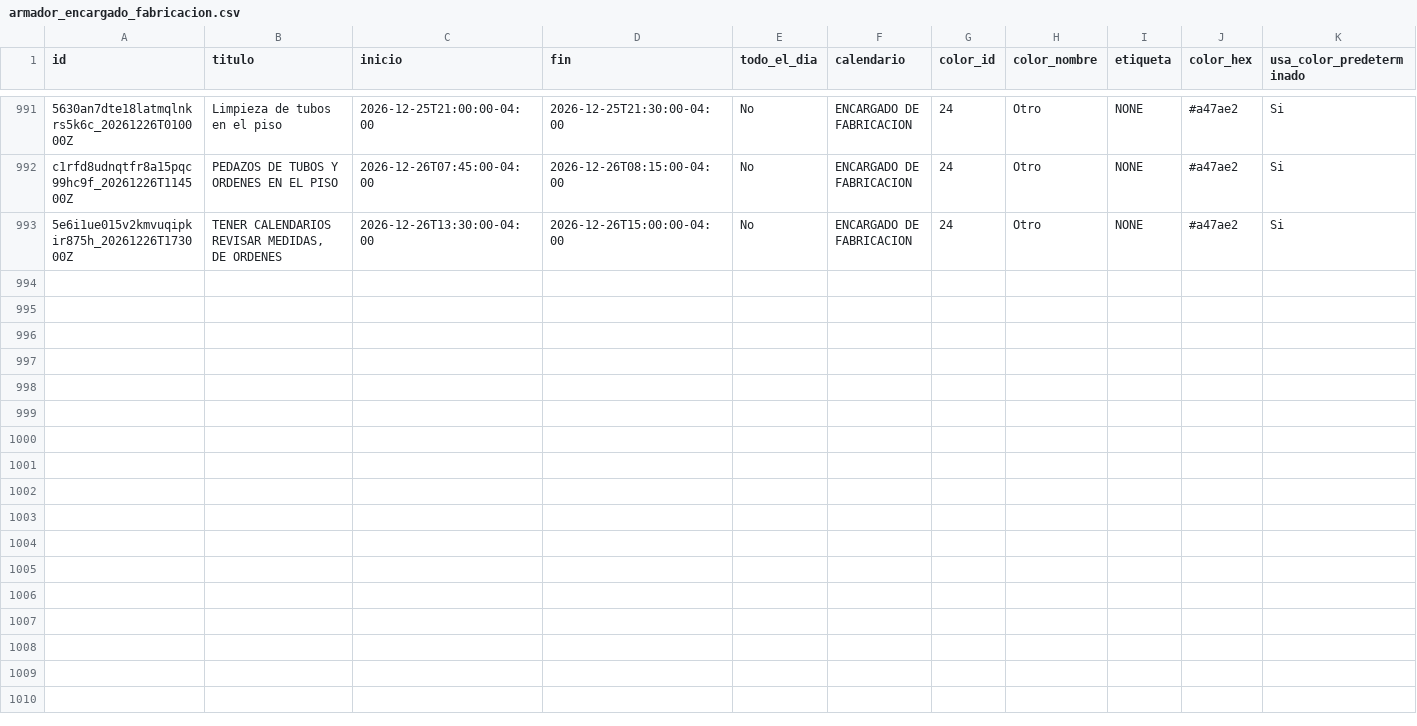
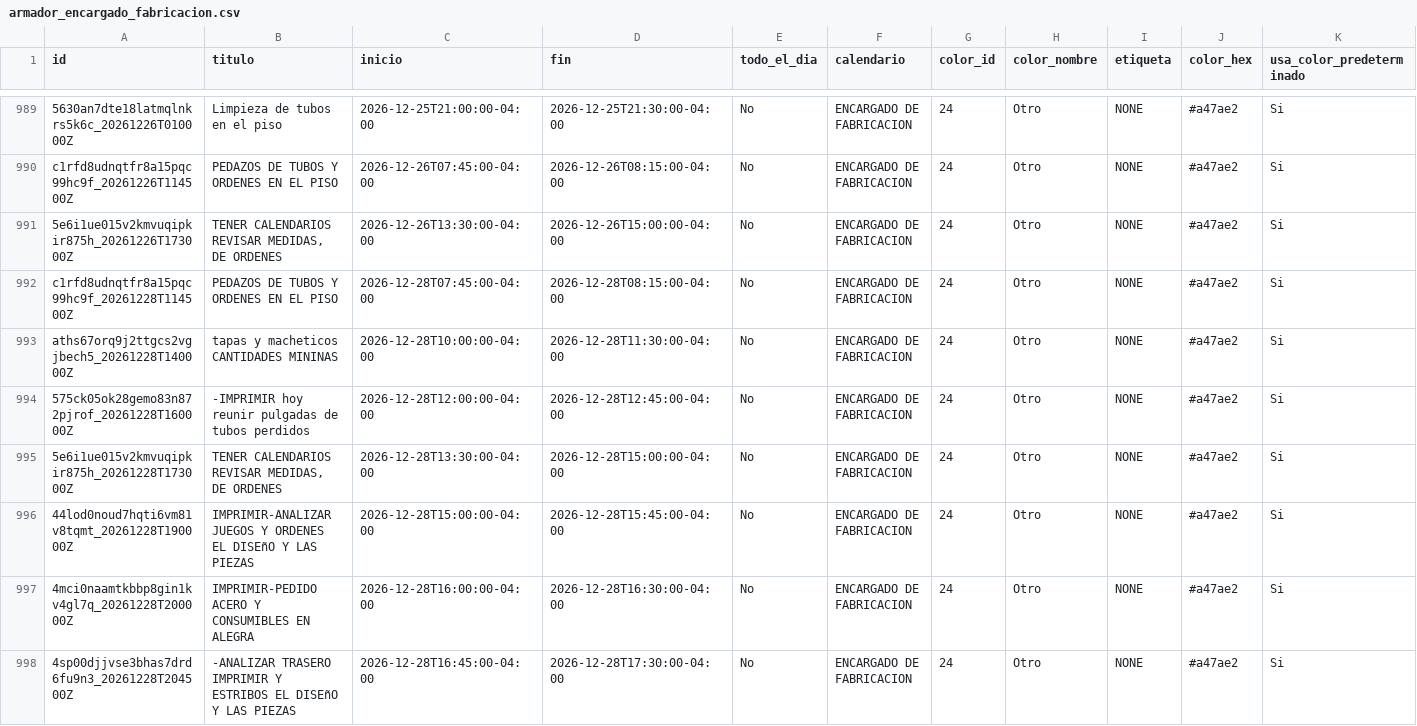
Before and after one commit to Osiris-14/rubio-defensa-ticket, a CSV file: public/data/calendario_armadores/armador_encargado_fabricacion.csv, drawn as a sheet; only a part is shown, gaps mark what is left out; rows hold the shown columns only; the diff covers the shown part only; the diff names each change by its address in the sheet, - before the commit and + after, or states it on an @@ line.

```diff
--- a/public/data/calendario_armadores/armador_encargado_fabricacion.csv
+++ b/public/data/calendario_armadores/armador_encargado_fabricacion.csv
+row 992: c1rfd8udnqtfr8a15pqc99hc9f_20261228T114500Z | PEDAZOS DE TUBOS Y ORDENES EN EL PISO | 2026-12-28T07:45:00-04:00 | 2026-12-28T08:15:00-04:00 | No | ENCARGADO DE FABRICACION | 24 | Otro | NONE | #a47ae2 | Si
+row 993: aths67orq9j2ttgcs2vgjbech5_20261228T140000Z | tapas y macheticos CANTIDADES MININAS | 2026-12-28T10:00:00-04:00 | 2026-12-28T11:30:00-04:00 | No | ENCARGADO DE FABRICACION | 24 | Otro | NONE | #a47ae2 | Si
+row 994: 575ck05ok28gemo83n872pjrof_20261228T160000Z | -IMPRIMIR hoy reunir pulgadas de tubos perdidos | 2026-12-28T12:00:00-04:00 | 2026-12-28T12:45:00-04:00 | No | ENCARGADO DE FABRICACION | 24 | Otro | NONE | #a47ae2 | Si
+row 995: 5e6i1ue015v2kmvuqipkir875h_20261228T173000Z | TENER CALENDARIOS REVISAR MEDIDAS, DE ORDENES | 2026-12-28T13:30:00-04:00 | 2026-12-28T15:00:00-04:00 | No | ENCARGADO DE FABRICACION | 24 | Otro | NONE | #a47ae2 | Si
+row 996: 44lod0noud7hqti6vm81v8tqmt_20261228T190000Z | IMPRIMIR-ANALIZAR JUEGOS Y ORDENES EL DISEñO Y LAS PIEZAS | 2026-12-28T15:00:00-04:00 | 2026-12-28T15:45:00-04:00 | No | ENCARGADO DE FABRICACION | 24 | Otro | NONE | #a47ae2 | Si
+row 997: 4mci0naamtkbbp8gin1kv4gl7q_20261228T200000Z | IMPRIMIR-PEDIDO ACERO Y CONSUMIBLES EN ALEGRA | 2026-12-28T16:00:00-04:00 | 2026-12-28T16:30:00-04:00 | No | ENCARGADO DE FABRICACION | 24 | Otro | NONE | #a47ae2 | Si
+row 998: 4sp00djjvse3bhas7drd6fu9n3_20261228T204500Z | -ANALIZAR TRASERO IMPRIMIR Y ESTRIBOS EL DISEñO Y LAS PIEZAS | 2026-12-28T16:45:00-04:00 | 2026-12-28T17:30:00-04:00 | No | ENCARGADO DE FABRICACION | 24 | Otro | NONE | #a47ae2 | Si
```
Also changed, not shown: 6 added rows and 2 removed rows elsewhere in this file, public/data/calendario_armadores/armador_p13_deivi.csv, public/data/calendario_armadores/armador_puesto2.csv, 1 other file.
